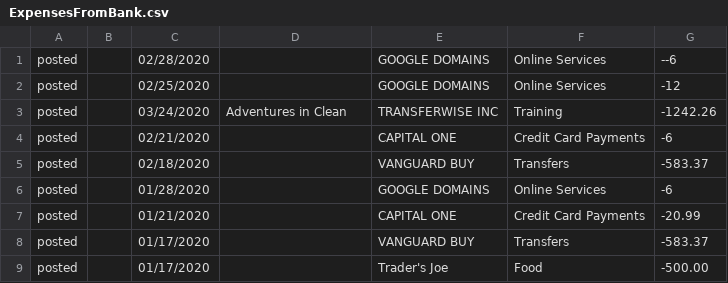
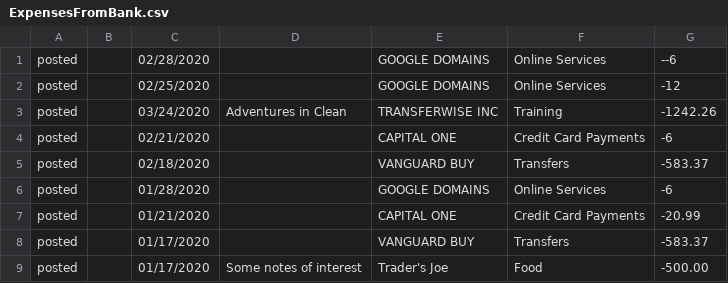
Before and after one commit to jawn/budget, a CSV file: haskell/data/ExpensesFromBank.csv, drawn as a sheet.

```diff
--- a/haskell/data/ExpensesFromBank.csv
+++ b/haskell/data/ExpensesFromBank.csv
@@ -8,2 +8,2 @@ posted,,01/21/2020,,CAPITAL ONE,Credit Card Payments,-20.99
 posted,,01/17/2020,,VANGUARD BUY,Transfers,-583.37
-posted,,01/17/2020,,Trader's Joe,Food,-500.00
+posted,,01/17/2020,Some notes of interest,Trader's Joe,Food,-500.00
```
Also changed, not shown: 9 other files.
